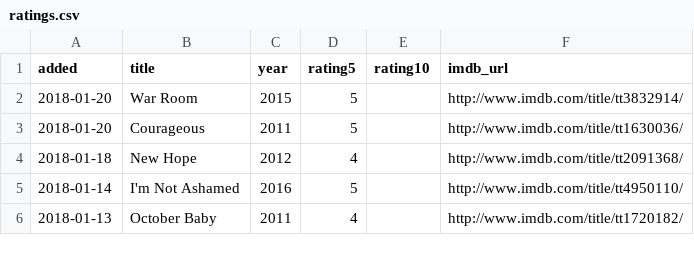
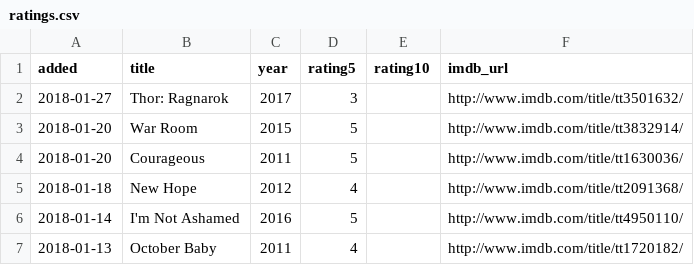
Before and after one commit to matachi/movie-diary, a CSV file: ratings.csv, drawn as a sheet; only a part is shown; the diff names each change by its address in the sheet, - before the commit and + after, or states it on an @@ line.

```diff
--- a/ratings.csv
+++ b/ratings.csv
+row 2: 2018-01-27 | Thor: Ragnarok | 2017 | 3 |  | http://www.imdb.com/title/tt3501632/
```
Also changed, not shown: 1 other file.
